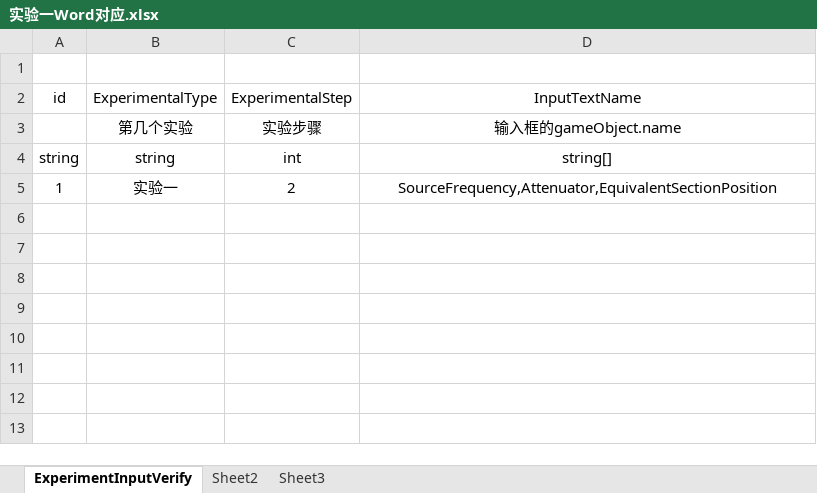
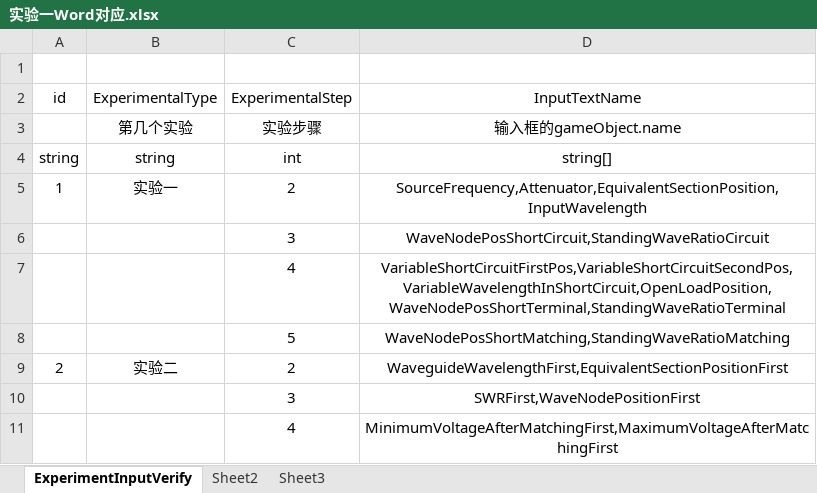
Before and after one commit to dlkj01/LabSimulation-URP, an Excel workbook: DLKJ/DOC/Excel/实验一Word对应.xlsx, sheet ExperimentInputVerify, drawn as a sheet; values as stored, in another font and other column widths than the file's, no borders; the diff names each change by its address in the sheet, - before the commit and + after, or states it on an @@ line.

```diff
--- a/DLKJ/DOC/Excel/实验一Word对应.xlsx (sheet ExperimentInputVerify)
+++ b/DLKJ/DOC/Excel/实验一Word对应.xlsx (sheet ExperimentInputVerify)
-D5: SourceFrequency,Attenuator,EquivalentSectionPosition
+D5: SourceFrequency,Attenuator,EquivalentSectionPosition,InputWavelength
+row 6:  |  | 3 | WaveNodePosShortCircuit,StandingWaveRatioCircuit
+row 7:  |  | 4 | VariableShortCircuitFirstPos,VariableShortCircuitSecondPos,VariableWavelengthInShortCircuit,OpenLoadPosition,WaveNodePosShortTerminal,StandingWaveRatioTerminal
+row 8:  |  | 5 | WaveNodePosShortMatching,StandingWaveRatioMatching
+row 9: 2 | 实验二 | 2 | WaveguideWavelengthFirst,EquivalentSectionPositionFirst
+row 10:  |  | 3 | SWRFirst,WaveNodePositionFirst
+row 11:  |  | 4 | MinimumVoltageAfterMatchingFirst,MaximumVoltageAfterMatchingFirst
```
Also changed, not shown: 2 other files.
